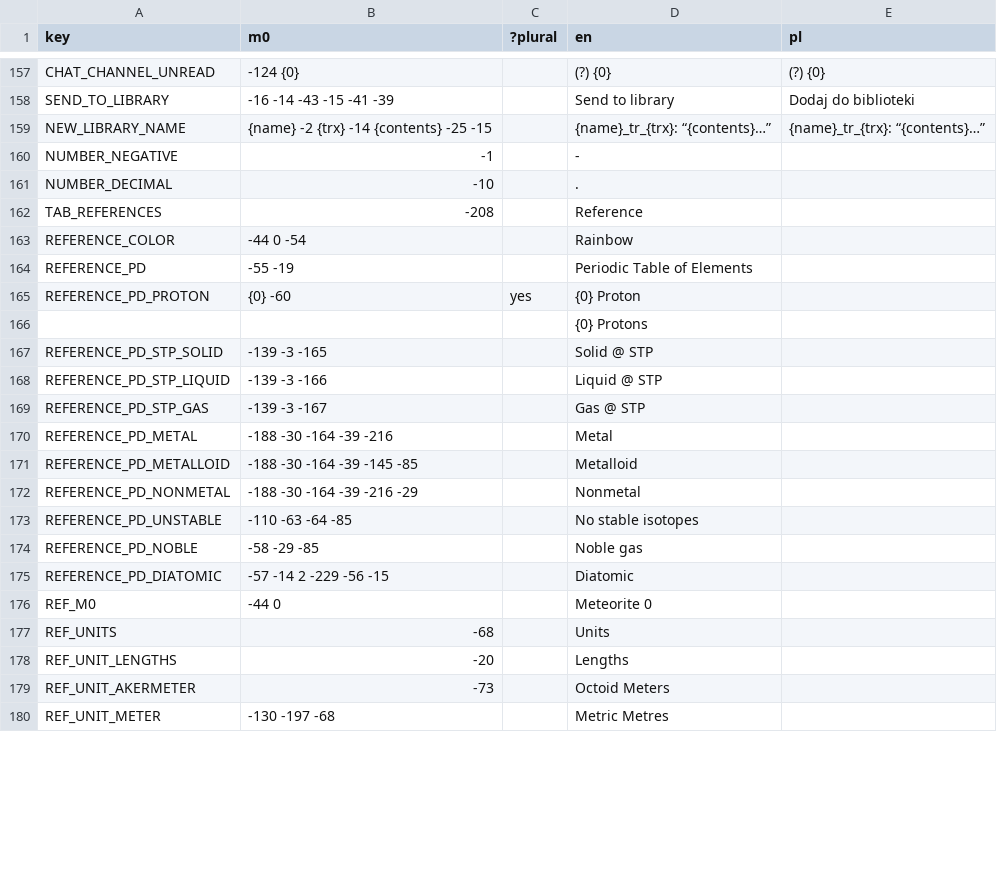
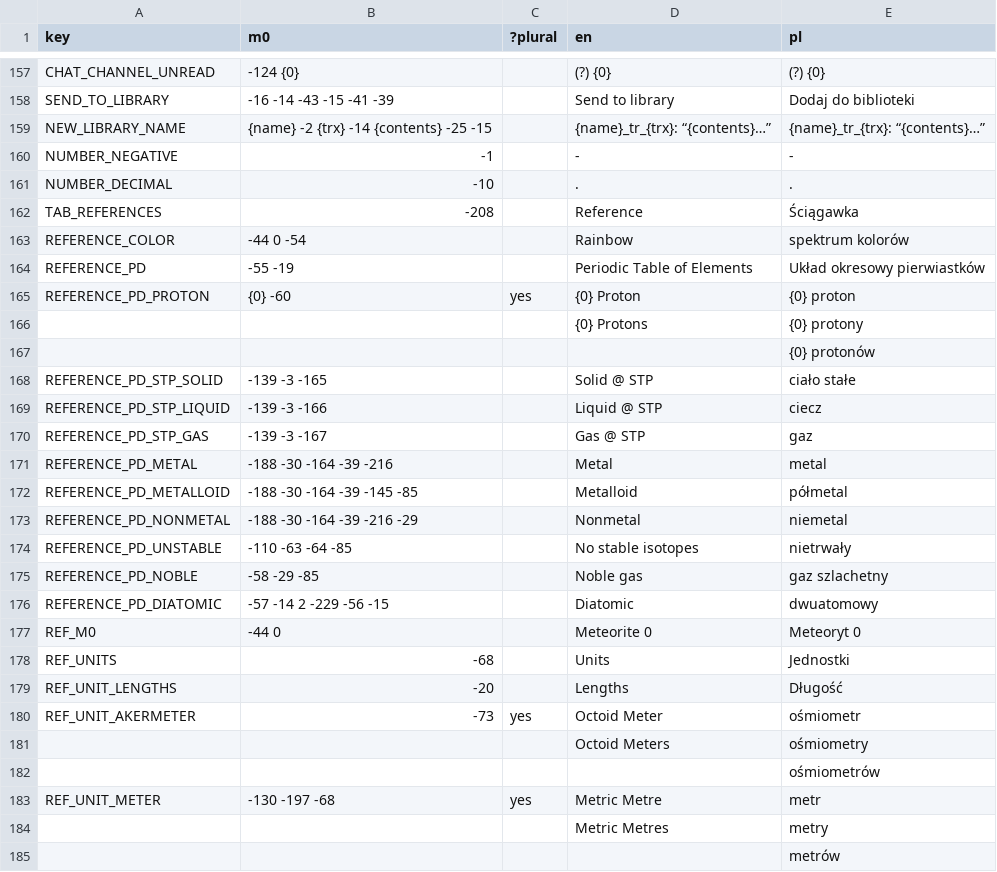
Before and after one commit to A5TR0spud/dscr_asterclient, a CSV file: Localization/lang.csv, drawn as a sheet; only a part is shown, gaps mark what is left out; the diff covers the shown part only.

```diff
--- a/Localization/lang.csv
+++ b/Localization/lang.csv
@@ -161,22 +161,27 @@ SEND_TO_LIBRARY,-16 -14 -43 -15 -41 -39,,Send to library,Dodaj do biblioteki
 NEW_LIBRARY_NAME,{name} -2 {trx} -14 {contents} -25 -15,,{name}_tr_{trx}: “{contents}…”,{name}_tr_{trx}: “{contents}…”
-NUMBER_NEGATIVE,-1,,-,
-NUMBER_DECIMAL,-10,,.,
-TAB_REFERENCES,-208,,Reference,
-REFERENCE_COLOR,-44 0 -54,,Rainbow,
-REFERENCE_PD,-55 -19,,Periodic Table of Elements,
-REFERENCE_PD_PROTON,{0} -60,yes,{0} Proton,
-,,,{0} Protons,
-REFERENCE_PD_STP_SOLID,-139 -3 -165,,Solid @ STP,
-REFERENCE_PD_STP_LIQUID,-139 -3 -166,,Liquid @ STP,
-REFERENCE_PD_STP_GAS,-139 -3 -167,,Gas @ STP,
-REFERENCE_PD_METAL,-188 -30 -164 -39 -216,,Metal,
-REFERENCE_PD_METALLOID,-188 -30 -164 -39 -145 -85,,Metalloid,
-REFERENCE_PD_NONMETAL,-188 -30 -164 -39 -216 -29,,Nonmetal,
-REFERENCE_PD_UNSTABLE,-110 -63 -64 -85,,No stable isotopes,
-REFERENCE_PD_NOBLE,-58 -29 -85,,Noble gas,
-REFERENCE_PD_DIATOMIC,-57 -14 2 -229 -56 -15,,Diatomic,
-REF_M0,-44 0,,Meteorite 0,
-REF_UNITS,-68,,Units,
-REF_UNIT_LENGTHS,-20,,Lengths,
-REF_UNIT_AKERMETER,-73,,Octoid Meters,
-REF_UNIT_METER,-130 -197 -68,,Metric Metres,
+NUMBER_NEGATIVE,-1,,-,-
+NUMBER_DECIMAL,-10,,.,.
+TAB_REFERENCES,-208,,Reference,Ściągawka
+REFERENCE_COLOR,-44 0 -54,,Rainbow,spektrum kolorów
+REFERENCE_PD,-55 -19,,Periodic Table of Elements,Układ okresowy pierwiastków
+REFERENCE_PD_PROTON,{0} -60,yes,{0} Proton,{0} proton
+,,,{0} Protons,{0} protony
+,,,,{0} protonów
+REFERENCE_PD_STP_SOLID,-139 -3 -165,,Solid @ STP,ciało stałe
+REFERENCE_PD_STP_LIQUID,-139 -3 -166,,Liquid @ STP,ciecz
+REFERENCE_PD_STP_GAS,-139 -3 -167,,Gas @ STP,gaz
+REFERENCE_PD_METAL,-188 -30 -164 -39 -216,,Metal,metal
+REFERENCE_PD_METALLOID,-188 -30 -164 -39 -145 -85,,Metalloid,półmetal
+REFERENCE_PD_NONMETAL,-188 -30 -164 -39 -216 -29,,Nonmetal,niemetal
+REFERENCE_PD_UNSTABLE,-110 -63 -64 -85,,No stable isotopes,nietrwały
+REFERENCE_PD_NOBLE,-58 -29 -85,,Noble gas,gaz szlachetny
+REFERENCE_PD_DIATOMIC,-57 -14 2 -229 -56 -15,,Diatomic,dwuatomowy
+REF_M0,-44 0,,Meteorite 0,Meteoryt 0
+REF_UNITS,-68,,Units,Jednostki
+REF_UNIT_LENGTHS,-20,,Lengths,Długość
+REF_UNIT_AKERMETER,-73,yes,Octoid Meter,ośmiometr
+,,,Octoid Meters,ośmiometry
+,,,,ośmiometrów
+REF_UNIT_METER,-130 -197 -68,yes,Metric Metre,metr
+,,,Metric Metres,metry
+,,,,metrów
```
Also changed, not shown: 48 added rows and 82 edited cells elsewhere in this file, Localization/periodic_table.csv, 2 other files.
